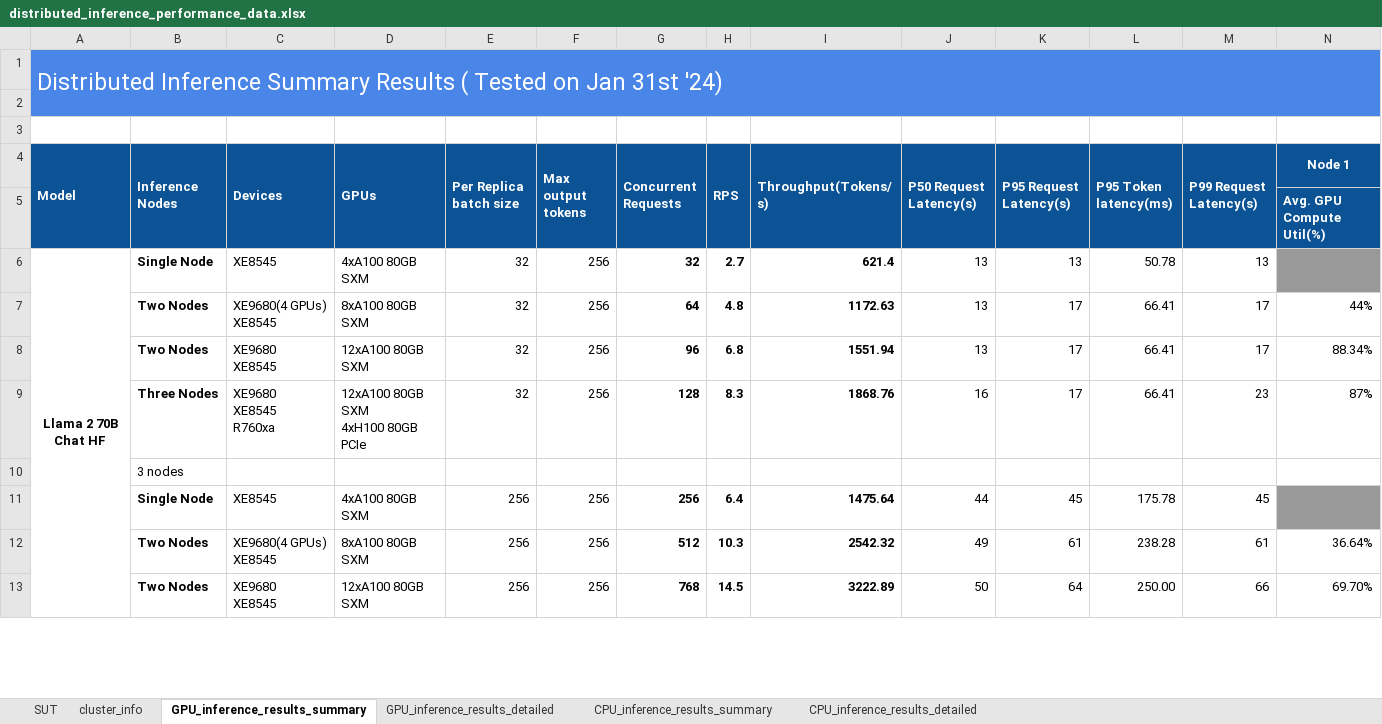
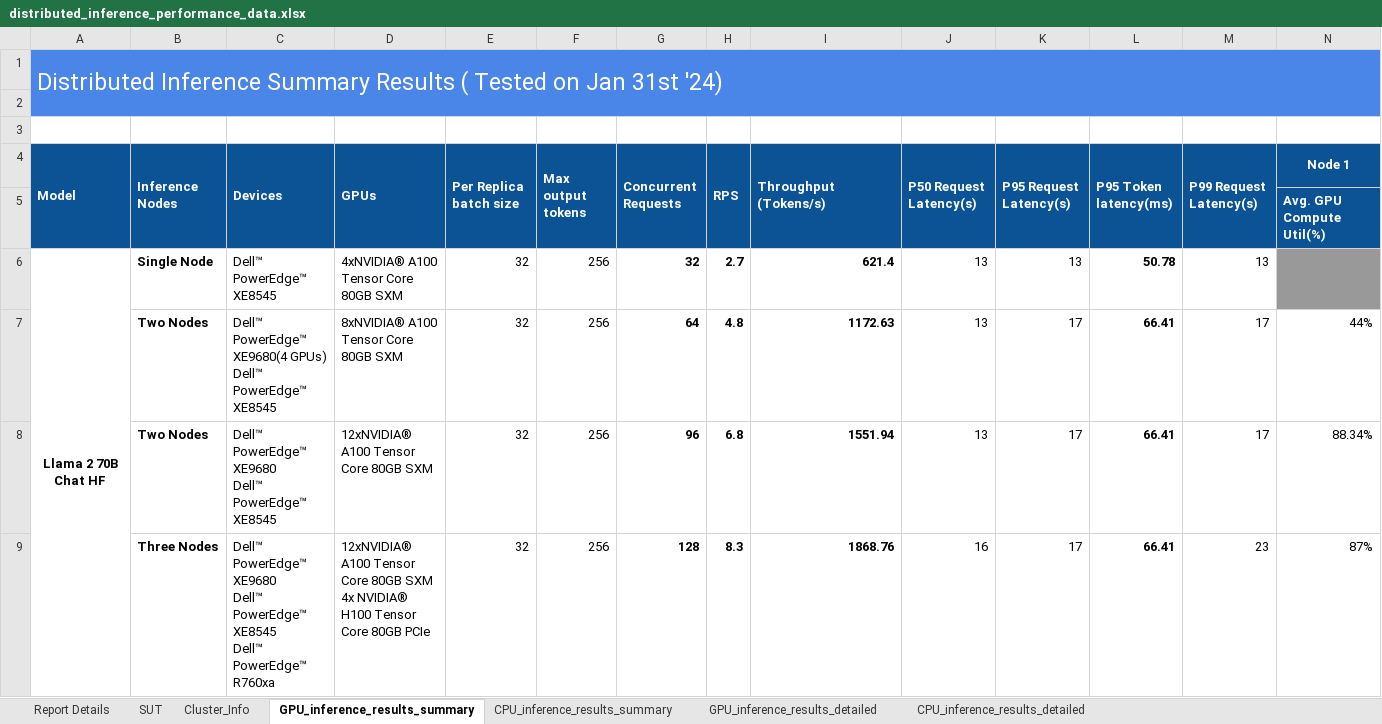
Before and after one commit to Github-Scalers-AI/distributed-inference-llm, an Excel workbook: performance_testing/distributed_inference_performance_data.xlsx, sheet GPU_inference_results_summary, drawn as a sheet; only a part is shown; values as stored, in another font and other column widths than the file's, no borders; charts and pictures not drawn; removed rows and columns are numbered as before the commit, all else as after; rows hold the shown columns only; ↵ is a line break in a cell; the diff covers the shown part only; the diff names each change by its address in the sheet, - before the commit and + after, or states it on an @@ line.

```diff
--- a/performance_testing/distributed_inference_performance_data.xlsx (sheet GPU_inference_results_summary)
+++ b/performance_testing/distributed_inference_performance_data.xlsx (sheet GPU_inference_results_summary)
-sheet tab: cluster_info
+sheet tab: Report Details
+sheet tab: Cluster_Info
@@ sheet tab order changed: Report Details | SUT | Cluster_Info | GPU_inference_results_summary | CPU_inference_results_summary | GPU_inference_results_detailed | CPU_inference_results_detailed @@
-I4: Throughput(Tokens/s)
+I4: Throughput ↵ (Tokens/s)
-C6 (Devices): XE8545
+C6 (Devices): Dell™ PowerEdge™ XE8545
-D6 (GPUs): 4xA100 80GB SXM
+D6 (GPUs): 4xNVIDIA® A100 Tensor Core 80GB SXM
-L6:L9 bold: off
+L6:L9 bold: on
-C7 (Devices): XE9680(4 GPUs) ↵ XE8545
+C7 (Devices): Dell™ PowerEdge™ XE9680(4 GPUs) ↵ Dell™ PowerEdge™ XE8545
-D7 (GPUs): 8xA100 80GB SXM
+D7 (GPUs): 8xNVIDIA® A100 Tensor Core 80GB SXM
-C8 (Devices): XE9680 ↵ XE8545
+C8 (Devices): Dell™ PowerEdge™ XE9680 ↵ Dell™ PowerEdge™ XE8545
-D8 (GPUs): 12xA100 80GB SXM
+D8 (GPUs): 12xNVIDIA® A100 Tensor Core 80GB SXM
-C9 (Devices): XE9680 ↵ XE8545 ↵ R760xa
+C9 (Devices): Dell™ PowerEdge™ XE9680 ↵ Dell™ PowerEdge™ XE8545 ↵ Dell™ PowerEdge™ R760xa
-D9 (GPUs): 12xA100 80GB SXM ↵ 4xH100 80GB PCIe
+D9 (GPUs): 12xNVIDIA® A100 Tensor Core 80GB SXM ↵ 4x NVIDIA® H100 Tensor Core 80GB PCIe
-row 10:  | 3 nodes
-row 11:  | Single Node | XE8545 | 4xA100 80GB SXM | 256 | 256 | 256 | 6.4 | 1475.64 | 44 | 45 | 175.78 | 45
-row 12:  | Two Nodes | XE9680(4 GPUs) ↵ XE8545 | 8xA100 80GB SXM | 256 | 256 | 512 | 10.3 | 2542.32 | 49 | 61 | 238.28 | 61 | 36.64%
-row 13:  | Two Nodes | XE9680 ↵ XE8545 | 12xA100 80GB SXM | 256 | 256 | 768 | 14.5 | 3222.89 | 50 | 64 | 250.00 | 66 | 69.70%
```
Also changed, not shown: 5 added rows, 1 removed row, 2 edited cells and cell formats elsewhere in this sheet, sheet CPU_inference_results_summary, sheet GPU_inference_results_detailed, sheet CPU_inference_results_detailed, sheet SUT, charts or pictures, 31 other files.
